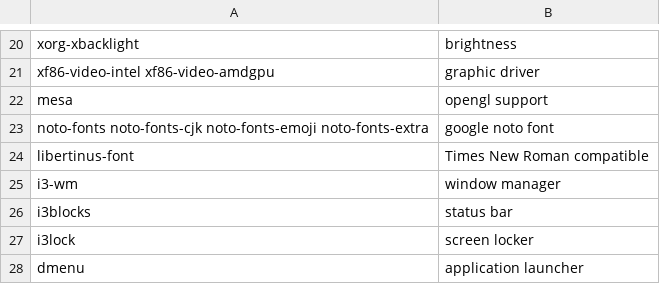
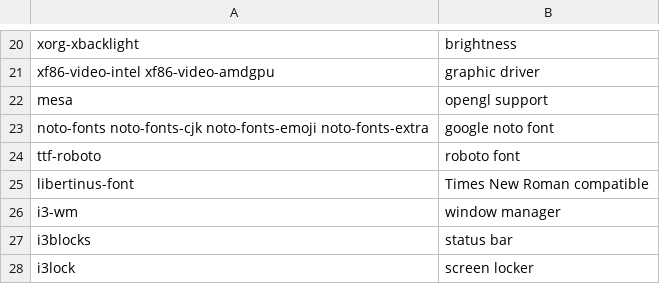
Before and after one commit to fhpraw/i3rice, a CSV file: pack.csv, drawn as a sheet; only a part is shown, gaps mark what is left out; the shorter side is filled out with more unchanged rows.

Commit message:
add roboto font

```diff
--- a/pack.csv
+++ b/pack.csv
@@ -23,2 +23,3 @@ mesa,opengl support
 noto-fonts noto-fonts-cjk noto-fonts-emoji noto-fonts-extra,google noto font
+ttf-roboto,roboto font
 libertinus-font,Times New Roman compatible
```
